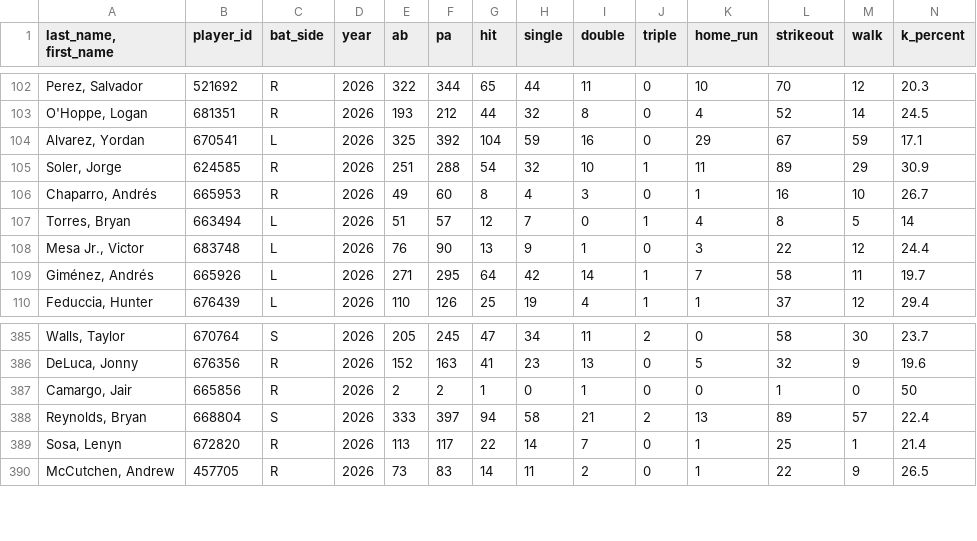
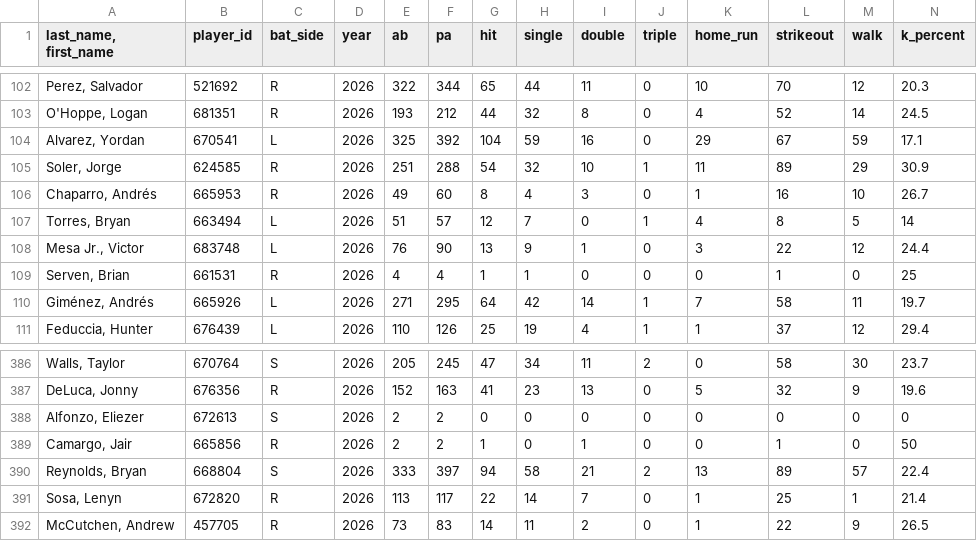
Before and after one commit to Mrbets850/mlb-data-app, a CSV file: Data:savant_batters_all.csv.csv, drawn as a sheet; only a part is shown, gaps mark what is left out; rows hold the shown columns only; the diff names each change by its address in the sheet, - before the commit and + after, or states it on an @@ line.

```diff
--- a/Data:savant_batters_all.csv.csv
+++ b/Data:savant_batters_all.csv.csv
+row 109: Serven, Brian | 661531 | R | 2026 | 4 | 4 | 1 | 1 | 0 | 0 | 0 | 1 | 0 | 25
+row 388: Alfonzo, Eliezer | 672613 | S | 2026 | 2 | 2 | 0 | 0 | 0 | 0 | 0 | 0 | 0 | 0
```
Also changed, not shown: Data:savant_pitcher_stats.csv, Data:savant_pitchers.csv.csv.
